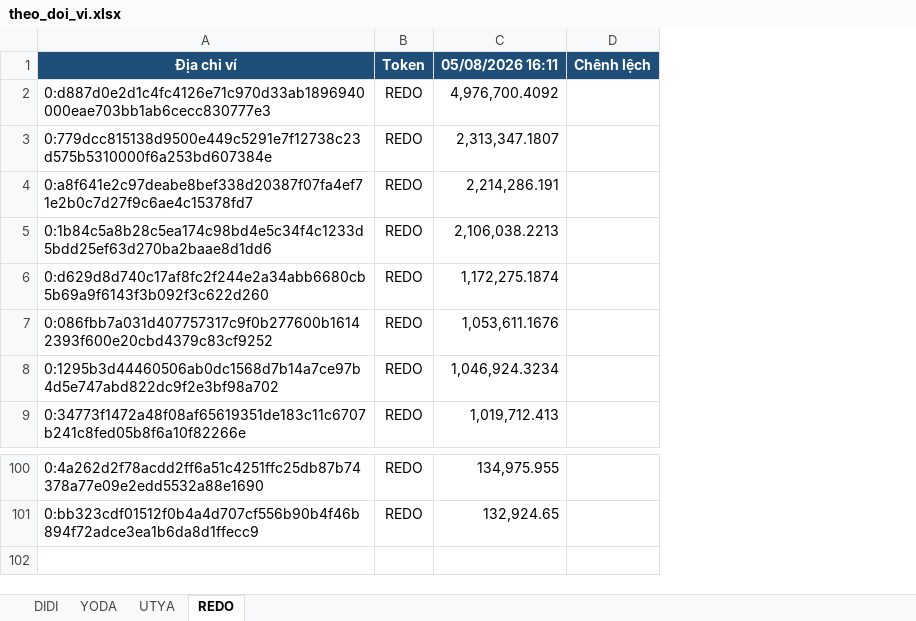
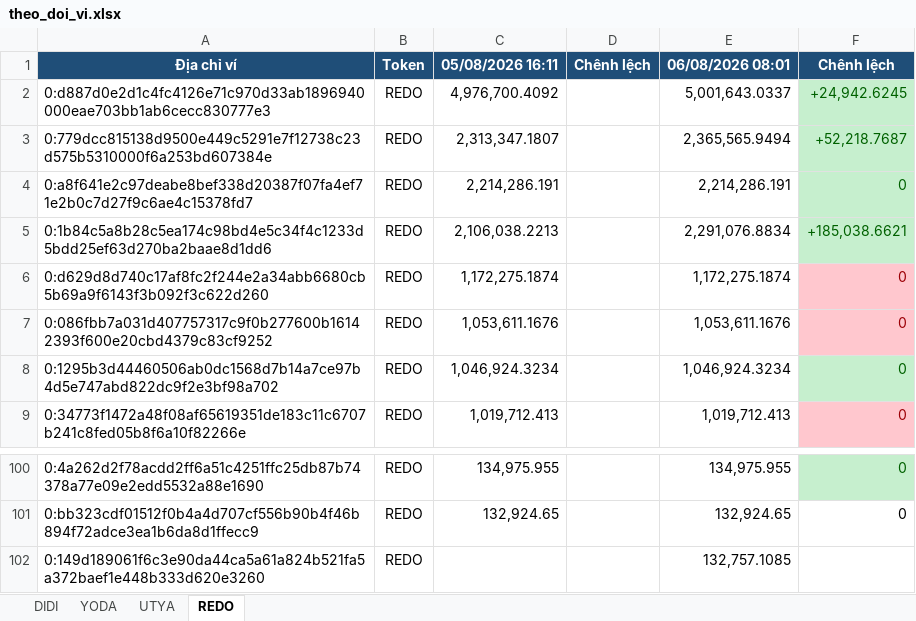
Before and after one commit to anhvt118/ton-wallet-tracker, an Excel workbook: data/theo_doi_vi.xlsx, sheet REDO, drawn as a sheet; only a part is shown, gaps mark what is left out; values as stored, in another font and other column widths than the file's, no borders; the diff names each change by its address in the sheet, - before the commit and + after, or states it on an @@ line.

```diff
--- a/data/theo_doi_vi.xlsx (sheet REDO)
+++ b/data/theo_doi_vi.xlsx (sheet REDO)
+column E, rows 1-9: 06/08/2026 08:01 | 5,001,643.0337 | 2,365,565.9494 | 2,214,286.191 | 2,291,076.8834 | 1,172,275.1874 | 1,053,611.1676 | 1,046,924.3234 | 1,019,712.413; rows 100-101: 134,975.955 | 132,924.65
+column F, rows 1-9: Chênh lệch | +24,942.6245 | +52,218.7687 | 0 | +185,038.6621 | 0 | 0 | 0 | 0; rows 100-101: 0 | 0
+row 102: 0:149d189061f6c3e90da44ca5a61a824b521fa5a372baef1e448b333d620e3260 | REDO |  |  | 132,757.1085
```
Also changed, not shown: sheet UTYA, sheet DIDI, sheet YODA.
